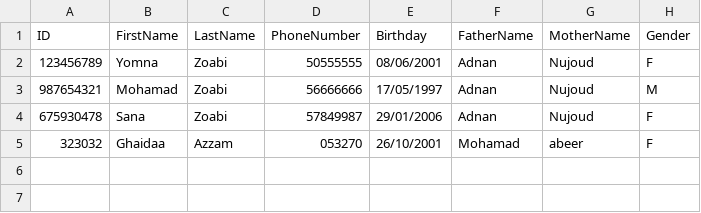
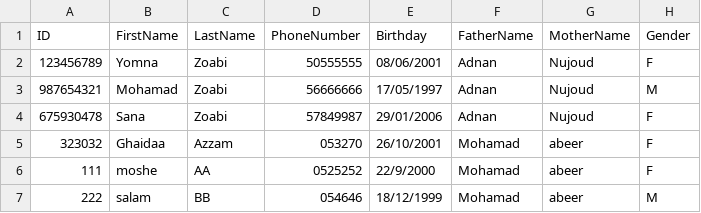
Before and after one commit to Ghaidaaazzam/finalproject, a CSV file: Excels/Users.csv, drawn as a sheet; the diff names each change by its address in the sheet, - before the commit and + after, or states it on an @@ line.

Commit message:
new data

```diff
--- a/Excels/Users.csv
+++ b/Excels/Users.csv
+row 6: 111 | moshe | AA | 0525252 | 22/9/2000 | Mohamad | abeer | F
+row 7: 222 | salam | BB | 054646 | 18/12/1999 | Mohamad | abeer | M
```
